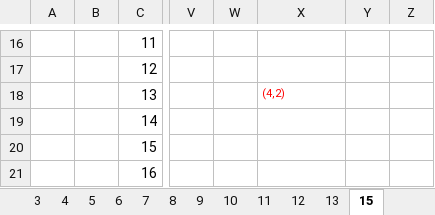
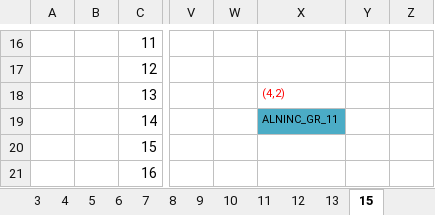
Before and after one commit to lizzieinvancouver/wildhellgarden, an Excel workbook: Planning/Inds for Planting Final.six.xlsx, sheet 15, drawn as a sheet; only a part is shown, gaps mark what is left out; values as stored, in another font and other column widths than the file's, no borders; the diff names each change by its address in the sheet, - before the commit and + after, or states it on an @@ line.

```diff
--- a/Planning/Inds for Planting Final.six.xlsx (sheet 15)
+++ b/Planning/Inds for Planting Final.six.xlsx (sheet 15)
-X19: (empty)
+X19: ALNINC_GR_11
-X19 fill: none
+X19 fill: #4BACC6
```
Also changed, not shown: sheet 13, sheet 9, sheet 6, sheet 7, 1 other file.
